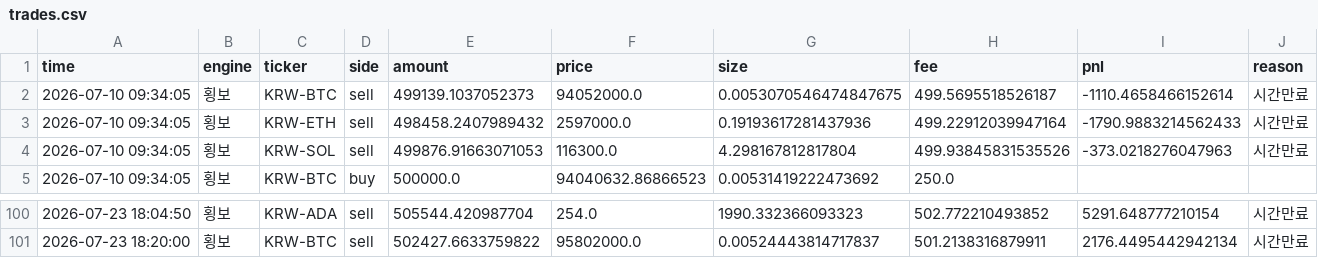
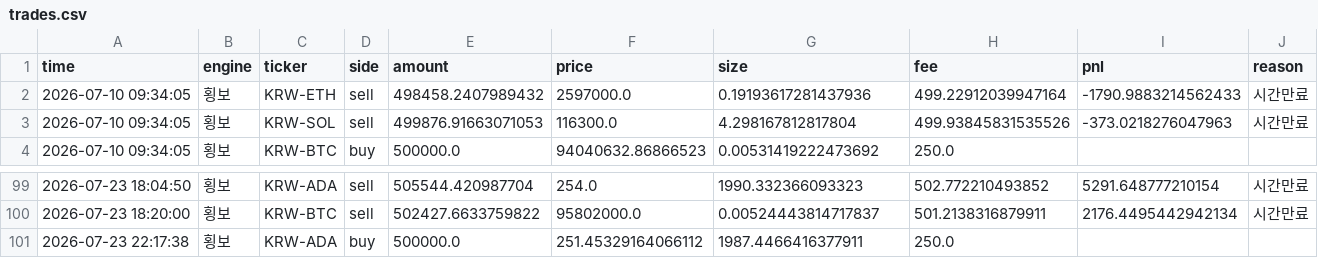
Before and after one commit to reoh97/SuperPro, a CSV file: reports/trades.csv, drawn as a sheet; only a part is shown, gaps mark what is left out; removed rows and columns are numbered as before the commit, all else as after; the diff names each change by its address in the sheet, - before the commit and + after, or states it on an @@ line.

```diff
--- a/reports/trades.csv
+++ b/reports/trades.csv
-row 2: 2026-07-10 09:34:05 | 횡보 | KRW-BTC | sell | 499139.1037052373 | 94052000.0 | 0.0053070546474847675 | 499.5695518526187 | -1110.4658466152614 | 시간만료
+row 101: 2026-07-23 22:17:38 | 횡보 | KRW-ADA | buy | 500000.0 | 251.45329164066112 | 1987.4466416377911 | 250.0
```
Also changed, not shown: 1 other file.
